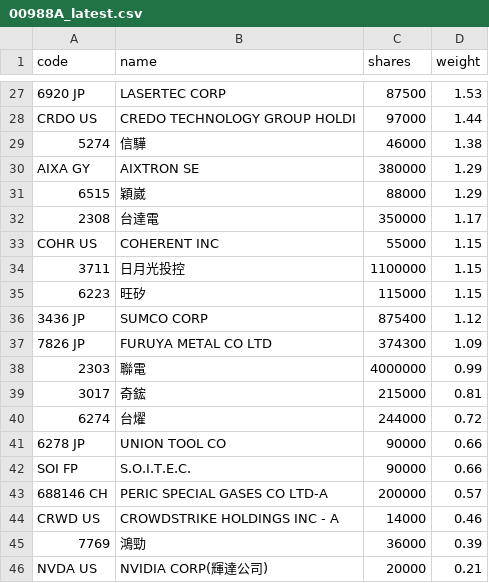
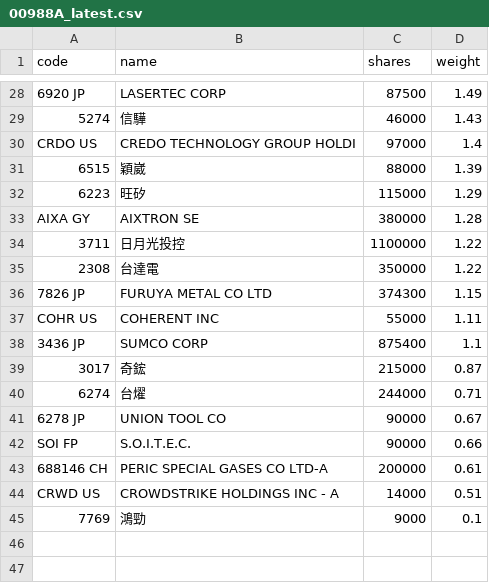
Before and after one commit to 4ru1013/united-etf-00988a-portfolio, a CSV file: data/out/holdings/00988A_latest.csv, drawn as a sheet; only a part is shown, gaps mark what is left out; removed rows and columns are numbered as before the commit, all else as after; the diff covers the shown part only; the diff names each change by its address in the sheet, - before the commit and + after, or states it on an @@ line.

```diff
--- a/data/out/holdings/00988A_latest.csv
+++ b/data/out/holdings/00988A_latest.csv
-D28 (weight): 1.53
+D28 (weight): 1.49
-row 28: CRDO US | CREDO TECHNOLOGY GROUP HOLDI | 97000 | 1.44
-D29 (weight): 1.38
+D29 (weight): 1.43
-row 30: AIXA GY | AIXTRON SE | 380000 | 1.29
+row 30: CRDO US | CREDO TECHNOLOGY GROUP HOLDI | 97000 | 1.4
-D31 (weight): 1.29
+D31 (weight): 1.39
+row 32: 6223 | 旺矽 | 115000 | 1.29
+row 33: AIXA GY | AIXTRON SE | 380000 | 1.28
+row 34: 3711 | 日月光投控 | 1100000 | 1.22
-D35 (weight): 1.17
+D35 (weight): 1.22
+row 36: 7826 JP | FURUYA METAL CO LTD | 374300 | 1.15
-D37 (weight): 1.15
+D37 (weight): 1.11
-row 34: 3711 | 日月光投控 | 1100000 | 1.15
-row 35: 6223 | 旺矽 | 115000 | 1.15
-D38 (weight): 1.12
+D38 (weight): 1.1
-row 37: 7826 JP | FURUYA METAL CO LTD | 374300 | 1.09
-row 38: 2303 | 聯電 | 4000000 | 0.99
-D39 (weight): 0.81
+D39 (weight): 0.87
-D40 (weight): 0.72
+D40 (weight): 0.71
-D41 (weight): 0.66
+D41 (weight): 0.67
-D43 (weight): 0.57
+D43 (weight): 0.61
-D44 (weight): 0.46
+D44 (weight): 0.51
-C45 (shares): 36000
+C45 (shares): 9000
-D45 (weight): 0.39
+D45 (weight): 0.1
-row 46: NVDA US | NVIDIA CORP(輝達公司) | 20000 | 0.21
```
Also changed, not shown: 7 added rows, 6 removed rows and 19 edited cells elsewhere in this file, 4 other files.
